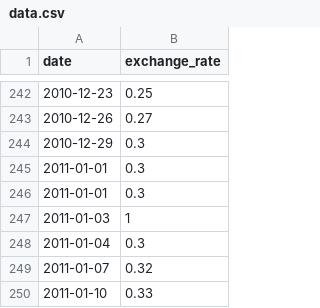
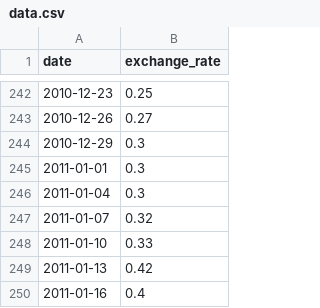
Before and after one commit to monsieurCanard/CPP_modules, a CSV file: cpp_09/ex00/data.csv, drawn as a sheet; only a part is shown, gaps mark what is left out; the shorter side is filled out with more unchanged rows.

```diff
--- a/cpp_09/ex00/data.csv
+++ b/cpp_09/ex00/data.csv
@@ -245,4 +245,2 @@ date,exchange_rate
 2011-01-01,0.3
-2011-01-01,0.3
-2011-01-03,1
 2011-01-04,0.3
```
Also changed, not shown: 5 other files.
